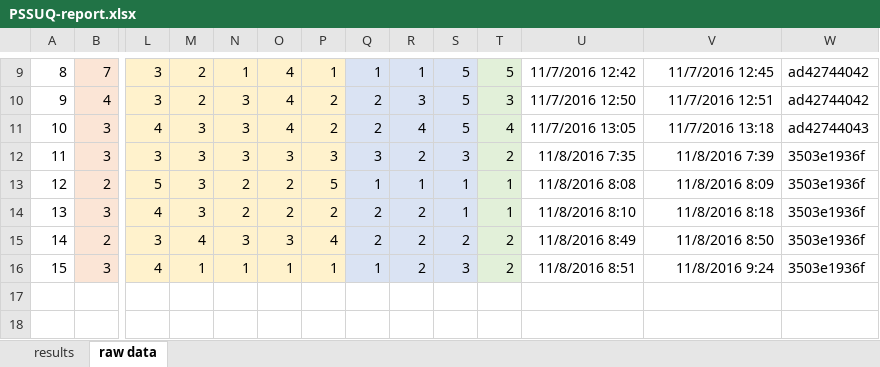
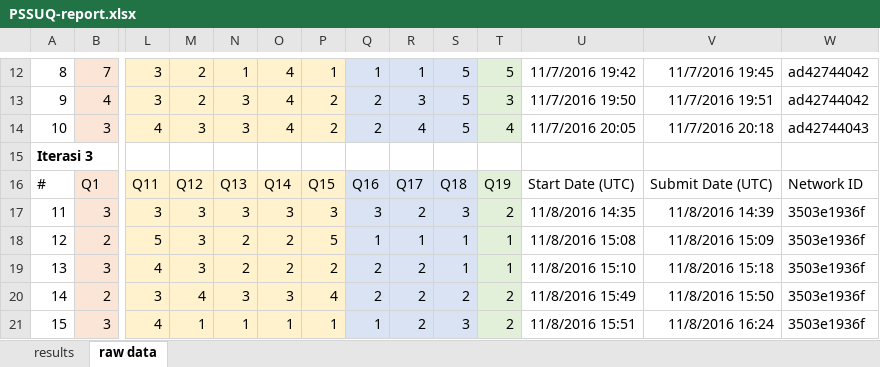
Before and after one commit to kesadisan/PuzzleGila, an Excel workbook: Laporan/PSSUQ-report.xlsx, sheet raw data, drawn as a sheet; only a part is shown, gaps mark what is left out; values as stored, in another font and other column widths than the file's, no borders; addresses are those after the commit; rows hold the shown columns only; the diff covers the shown part only; the diff names each change by its address in the sheet, - before the commit and + after, or states it on an @@ line.

```diff
--- a/Laporan/PSSUQ-report.xlsx (sheet raw data)
+++ b/Laporan/PSSUQ-report.xlsx (sheet raw data)
-U12: 11/7/2016 12:42
+U12: 11/7/2016 19:42
-V12: 11/7/2016 12:45
+V12: 11/7/2016 19:45
-U13: 11/7/2016 12:50
+U13: 11/7/2016 19:50
-V13: 11/7/2016 12:51
+V13: 11/7/2016 19:51
-U14: 11/7/2016 13:05
+U14: 11/7/2016 20:05
-V14: 11/7/2016 13:18
+V14: 11/7/2016 20:18
+row 15: Iterasi 3
+row 16: # | Q1 | Q11 | Q12 | Q13 | Q14 | Q15 | Q16 | Q17 | Q18 | Q19 | Start Date (UTC) | Submit Date (UTC) | Network ID
-U17: 11/8/2016 7:35
+U17: 11/8/2016 14:35
-V17: 11/8/2016 7:39
+V17: 11/8/2016 14:39
-U18: 11/8/2016 8:08
+U18: 11/8/2016 15:08
-V18: 11/8/2016 8:09
+V18: 11/8/2016 15:09
-U19: 11/8/2016 8:10
+U19: 11/8/2016 15:10
-V19: 11/8/2016 8:18
+V19: 11/8/2016 15:18
-U20: 11/8/2016 8:49
+U20: 11/8/2016 15:49
-V20: 11/8/2016 8:50
+V20: 11/8/2016 15:50
-U21: 11/8/2016 8:51
+U21: 11/8/2016 15:51
-V21: 11/8/2016 9:24
+V21: 11/8/2016 16:24
```
Also changed, not shown: 3 added rows, 36 edited cells, cell formats and row numbers in column A elsewhere in this sheet, 15 other files.
